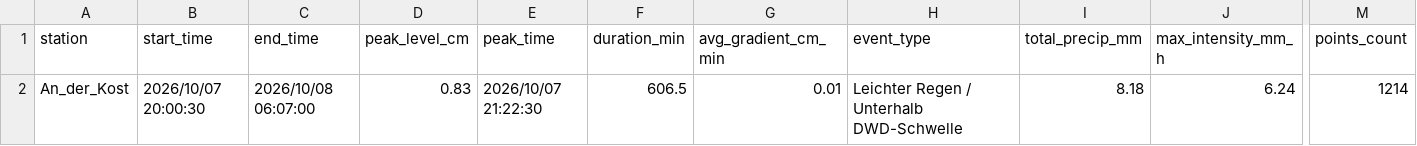
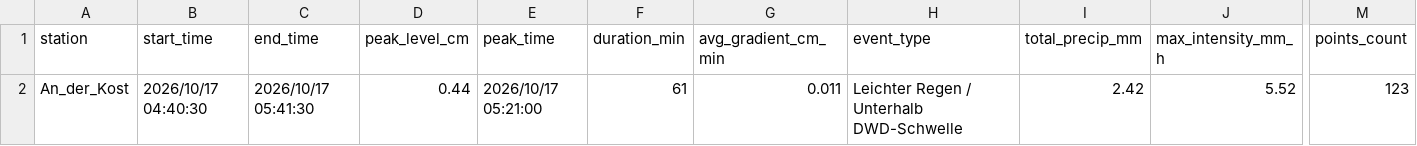
Before and after one commit to anihot/SCIU_THALESruhr, a CSV file: data/processed/events_by_station/An_der_Kost_events.csv, drawn as a sheet; only a part is shown, gaps mark what is left out; the diff names each change by its address in the sheet, - before the commit and + after, or states it on an @@ line.

```diff
--- a/data/processed/events_by_station/An_der_Kost_events.csv
+++ b/data/processed/events_by_station/An_der_Kost_events.csv
-B2 (start_time): 2026/10/07 20:00:30
+B2 (start_time): 2026/10/17 04:40:30
-C2 (end_time): 2026/10/08 06:07:00
+C2 (end_time): 2026/10/17 05:41:30
-D2 (peak_level_cm): 0.83
+D2 (peak_level_cm): 0.44
-E2 (peak_time): 2026/10/07 21:22:30
+E2 (peak_time): 2026/10/17 05:21:00
-F2 (duration_min): 606.5
+F2 (duration_min): 61
-G2 (avg_gradient_cm_min): 0.01
+G2 (avg_gradient_cm_min): 0.011
-I2 (total_precip_mm): 8.18
+I2 (total_precip_mm): 2.42
-J2 (max_intensity_mm_h): 6.24
+J2 (max_intensity_mm_h): 5.52
-M2 (points_count): 1214
+M2 (points_count): 123
```
Also changed, not shown: data/metadata/historical_verified_events.csv, data/processed/detected_events.csv, 45 other files.
